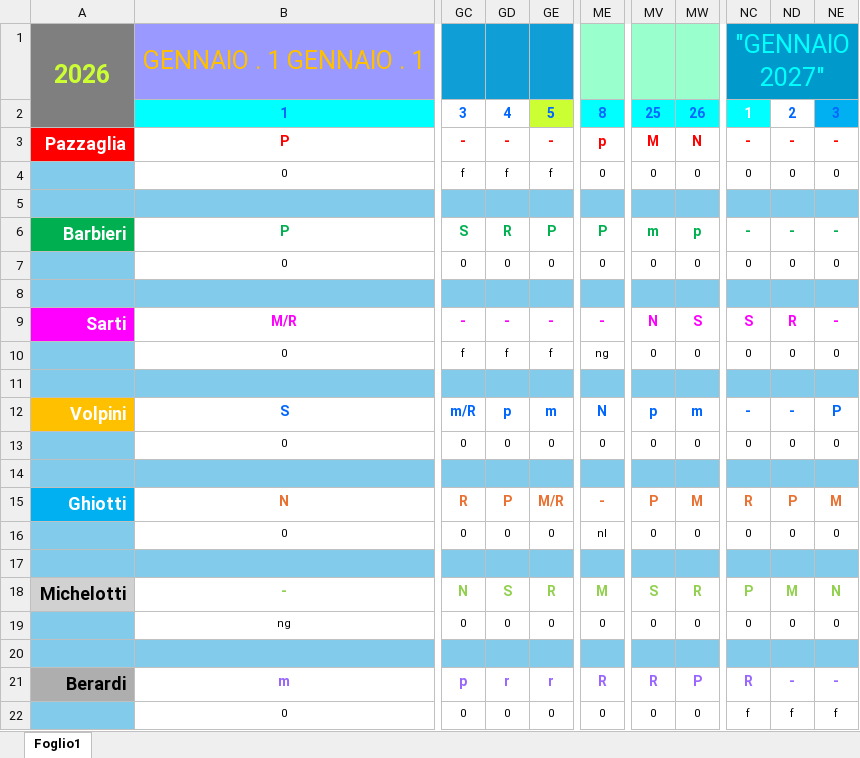
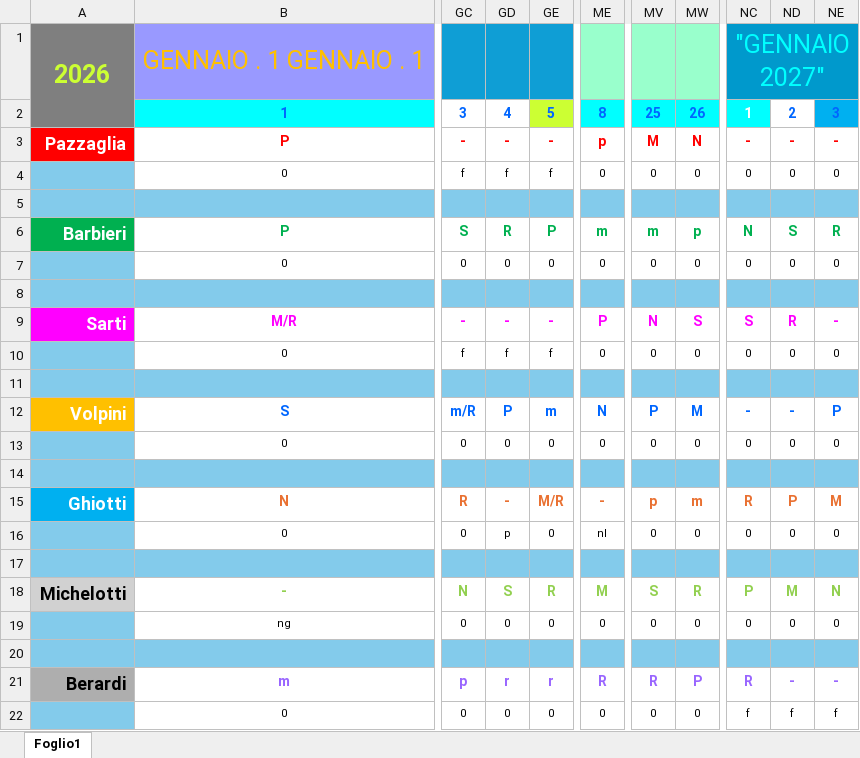
Before and after one commit to centrale118rsm-code/Turni-Autisti-2026-Rsm, an Excel workbook: turni.xlsx, sheet Foglio1, drawn as a sheet; only a part is shown, gaps mark what is left out; values as stored, in another font and other column widths than the file's, no borders; charts and pictures and conditional formats not drawn; the diff covers the shown part only; the diff names each change by its address in the sheet, - before the commit and + after, or states it on an @@ line.

```diff
--- a/turni.xlsx (sheet Foglio1)
+++ b/turni.xlsx (sheet Foglio1)
-ME6: P
+ME6: m
-NC6: -
+NC6: N
-ND6: -
+ND6: S
-NE6: -
+NE6: R
-ME9: -
+ME9: P
-ME10: ng
+ME10: 0
-GD12: p
+GD12: P
-MV12: p
+MV12: P
-MW12: m
+MW12: M
-GD15: P
+GD15: -
-MV15: P
+MV15: p
-MW15: M
+MW15: m
-GD16: 0
+GD16: p
```
Also changed, not shown: 23 edited cells elsewhere in this sheet.
